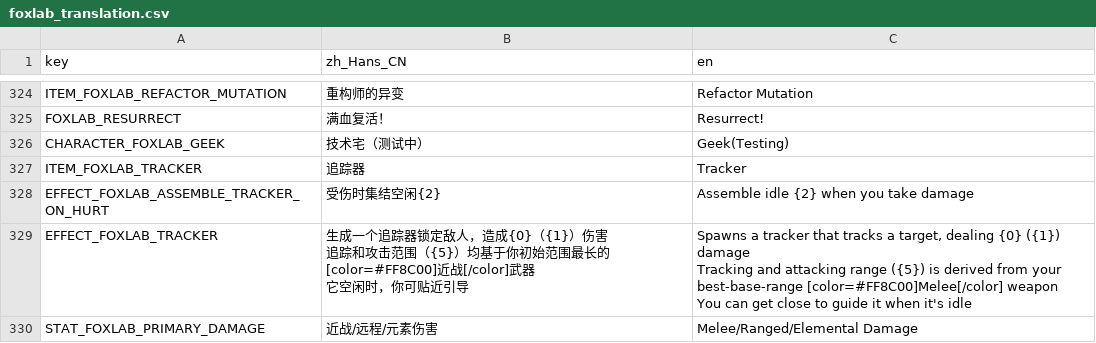
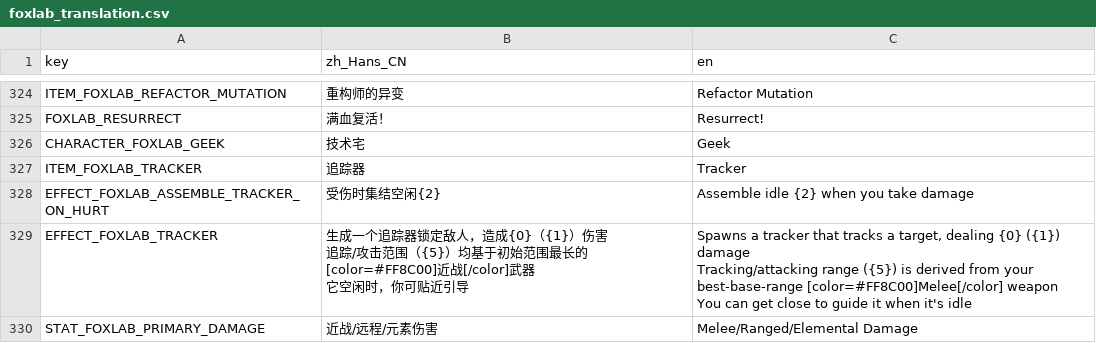
Before and after one commit to Qingyunruooyu/JonathanFox-Foxlab, a CSV file: translations/foxlab_translation.csv, drawn as a sheet; only a part is shown, gaps mark what is left out.

```diff
--- a/translations/foxlab_translation.csv
+++ b/translations/foxlab_translation.csv
@@ -335,10 +335,10 @@ ITEM_FOXLAB_REFACTOR_MUTATION,重构师的异变,Refactor Mutation
 FOXLAB_RESURRECT,满血复活！,Resurrect!
-CHARACTER_FOXLAB_GEEK,技术宅（测试中）,Geek(Testing)
+CHARACTER_FOXLAB_GEEK,技术宅,Geek
 ITEM_FOXLAB_TRACKER,追踪器,Tracker
 EFFECT_FOXLAB_ASSEMBLE_TRACKER_ON_HURT,受伤时集结空闲{2},Assemble idle {2} when you take damage
-EFFECT_FOXLAB_TRACKER,"生成一个追踪器锁定敌人，造成{0}（{1}）伤害
-追踪和攻击范围（{5}）均基于你初始范围最长的[color=#FF8C00]近战[/color]武器
-它空闲时，你可贴近引导","Spawns a tracker that tracks a target, dealing {0} ({1}) damage
-Tracking and attacking range ({5}) is derived from your best-base-range [color=#FF8C00]Melee[/color] weapon
-You can get close to guide it when it's idle"
+EFFECT_FOXLAB_TRACKER,"生成一个追踪器锁定敌人，造成{0}（{1}）伤害
+追踪/攻击范围（{5}）均基于初始范围最长的[color=#FF8C00]近战[/color]武器
+它空闲时，你可贴近引导","Spawns a tracker that tracks a target, dealing {0} ({1}) damage
+Tracking/attacking range ({5}) is derived from your best-base-range [color=#FF8C00]Melee[/color] weapon
+You can get close to guide it when it's idle"
 STAT_FOXLAB_PRIMARY_DAMAGE,近战/远程/元素伤害,Melee/Ranged/Elemental Damage
```
Also changed, not shown: 7 other files.
